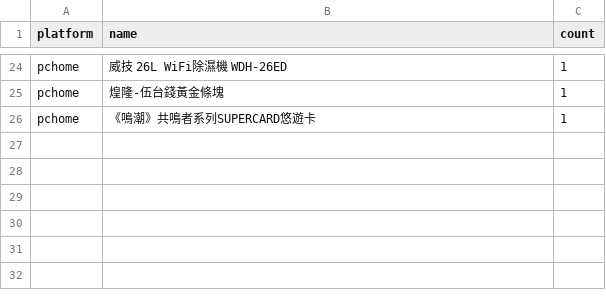
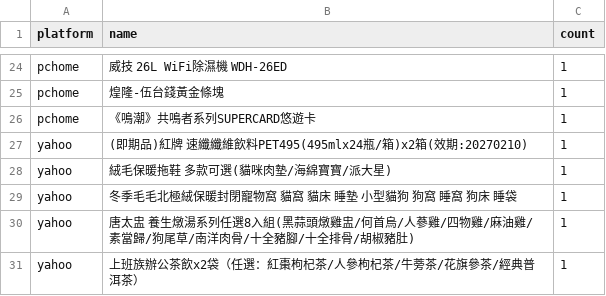
Before and after one commit to jerrycp-lab/momo-sales-monitor, a CSV file: compare/data/unknown_brands.csv, drawn as a sheet; only a part is shown, gaps mark what is left out; the diff names each change by its address in the sheet, - before the commit and + after, or states it on an @@ line.

```diff
--- a/compare/data/unknown_brands.csv
+++ b/compare/data/unknown_brands.csv
+row 27: yahoo | (即期品)紅牌 速纖纖維飲料PET495(495mlx24瓶/箱)x2箱(效期:20270210) | 1
+row 28: yahoo | 絨毛保暖拖鞋 多款可選(貓咪肉墊/海綿寶寶/派大星) | 1
+row 29: yahoo | 冬季毛毛北極絨保暖封閉寵物窩 貓窩 貓床 睡墊 小型貓狗 狗窩 睡窩 狗床 睡袋 | 1
+row 30: yahoo | 唐太盅 養生燉湯系列任選8入組(黑蒜頭燉雞盅/何首烏/人蔘雞/四物雞/麻油雞/素當歸/狗尾草/南洋肉骨/十全豬腳/十全排骨/胡椒豬肚) | 1
+row 31: yahoo | 上班族辦公茶飲x2袋（任選：紅棗枸杞茶/人參枸杞茶/牛蒡茶/花旗參茶/經典普洱茶） | 1
```
Also changed, not shown: compare/data/matches.csv, 2 other files.
